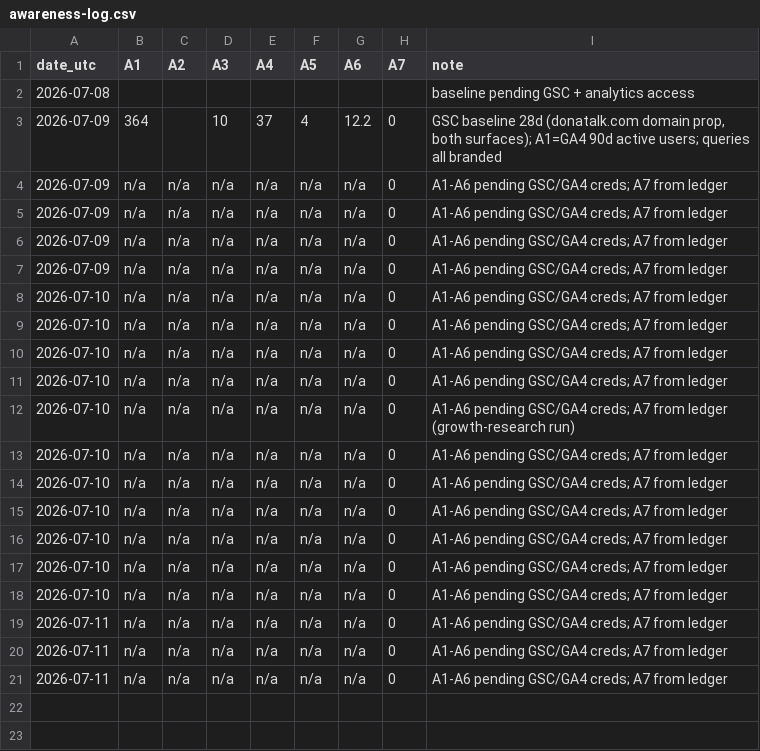
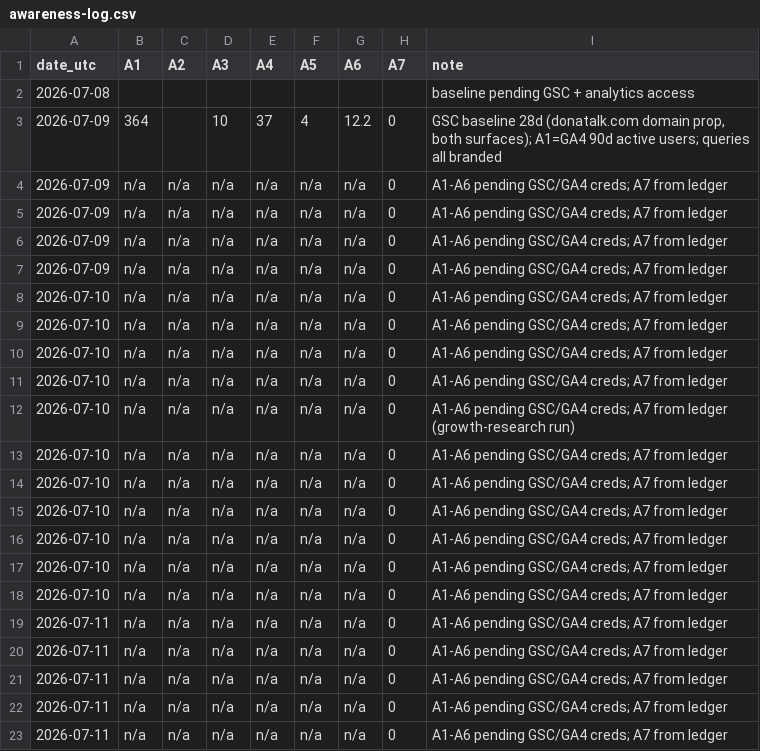
Before and after one commit to atxapple/donatalk, a CSV file: docs/company/metrics/awareness-log.csv, drawn as a sheet; the diff names each change by its address in the sheet, - before the commit and + after, or states it on an @@ line.

```diff
--- a/docs/company/metrics/awareness-log.csv
+++ b/docs/company/metrics/awareness-log.csv
+row 22: 2026-07-11 | n/a | n/a | n/a | n/a | n/a | n/a | 0 | A1-A6 pending GSC/GA4 creds; A7 from ledger
+row 23: 2026-07-11 | n/a | n/a | n/a | n/a | n/a | n/a | 0 | A1-A6 pending GSC/GA4 creds; A7 from ledger
```
Also changed, not shown: docs/company/metrics/funnel-log.csv, 6 other files.
